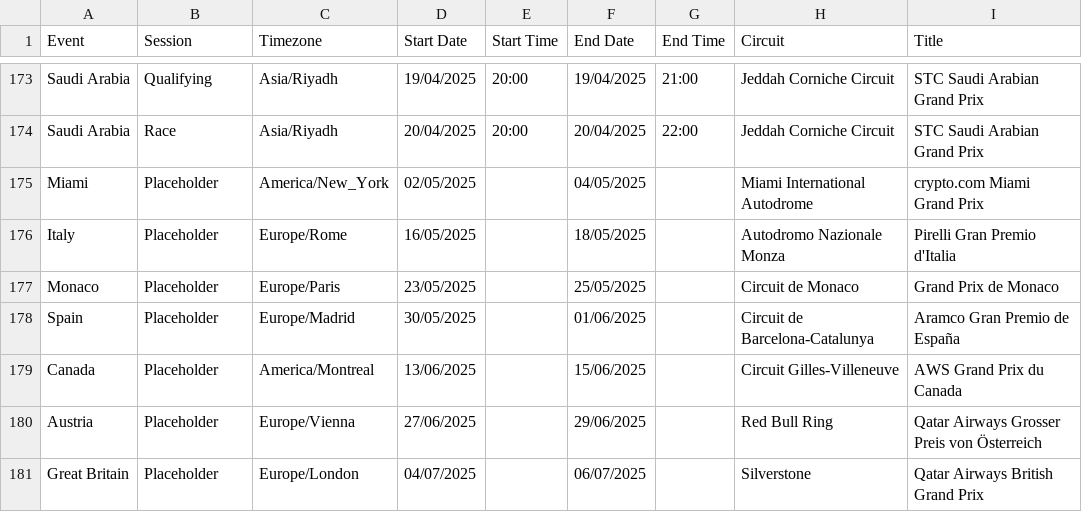
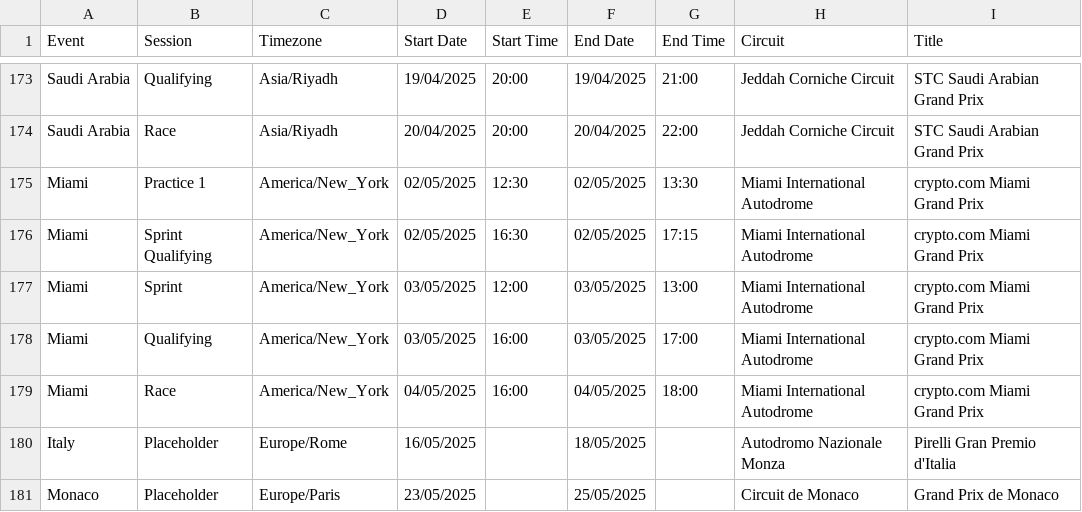
Before and after one commit to robinvenables/calendars, a CSV file: f1/F1/Calendar-Timetable.csv, drawn as a sheet; only a part is shown, gaps mark what is left out; the shorter side is filled out with more unchanged rows.

Commit message:
F1: Add Miami session details

```diff
--- a/f1/F1/Calendar-Timetable.csv
+++ b/f1/F1/Calendar-Timetable.csv
@@ -174,3 +174,7 @@ Saudi Arabia,Qualifying,Asia/Riyadh,19/04/2025,20:00,19/04/2025,21:00,Jeddah Cor
 Saudi Arabia,Race,Asia/Riyadh,20/04/2025,20:00,20/04/2025,22:00,Jeddah Corniche Circuit,STC Saudi Arabian Grand Prix
-Miami,Placeholder,America/New_York,02/05/2025,,04/05/2025,,Miami International Autodrome,crypto.com Miami Grand Prix
+Miami,Practice 1,America/New_York,02/05/2025,12:30,02/05/2025,13:30,Miami International Autodrome,crypto.com Miami Grand Prix
+Miami,Sprint Qualifying,America/New_York,02/05/2025,16:30,02/05/2025,17:15,Miami International Autodrome,crypto.com Miami Grand Prix
+Miami,Sprint,America/New_York,03/05/2025,12:00,03/05/2025,13:00,Miami International Autodrome,crypto.com Miami Grand Prix
+Miami,Qualifying,America/New_York,03/05/2025,16:00,03/05/2025,17:00,Miami International Autodrome,crypto.com Miami Grand Prix
+Miami,Race,America/New_York,04/05/2025,16:00,04/05/2025,18:00,Miami International Autodrome,crypto.com Miami Grand Prix
 Italy,Placeholder,Europe/Rome,16/05/2025,,18/05/2025,,Autodromo Nazionale Monza,Pirelli Gran Premio d'Italia
```
Also changed, not shown: 1 other file.
